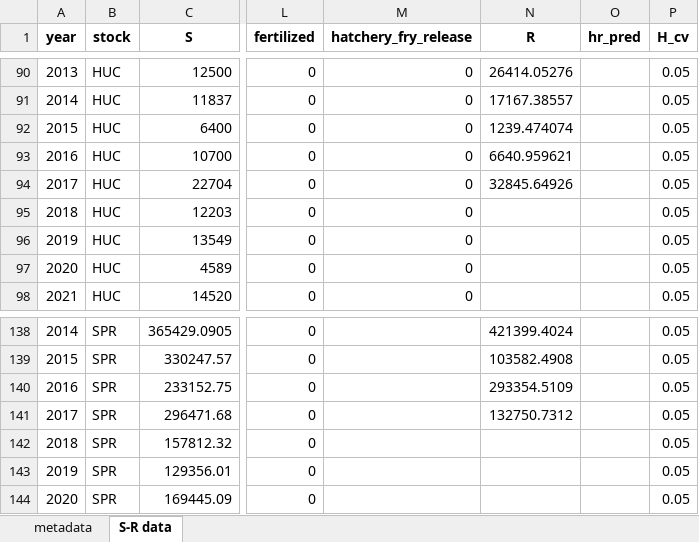
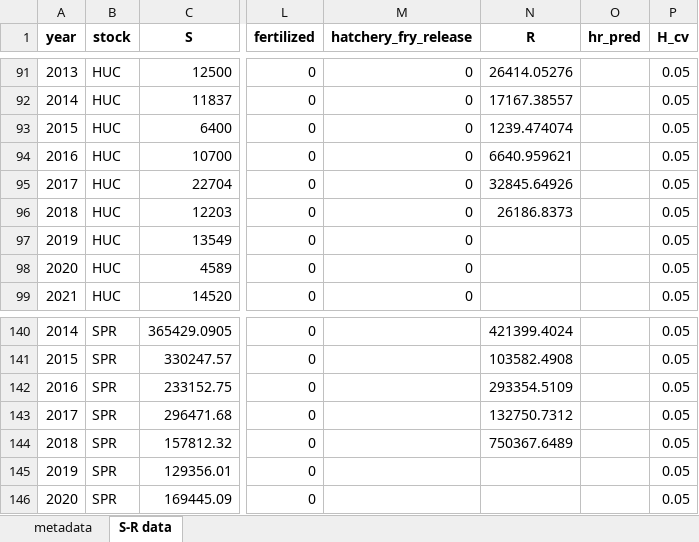
Before and after one commit to SCA-stock-assess/Barkley-Sk-CSAS, an Excel workbook: 3. outputs/Stock-recruit data/Barkley_Sockeye_stock-recruit_infilled.xlsx, sheet S-R data, drawn as a sheet; only a part is shown, gaps mark what is left out; values as stored, in another font and other column widths than the file's, no borders; addresses are those after the commit; the diff covers the shown part only; the diff names each change by its address in the sheet, - before the commit and + after, or states it on an @@ line.

```diff
--- a/3. outputs/Stock-recruit data/Barkley_Sockeye_stock-recruit_infilled.xlsx (sheet S-R data)
+++ b/3. outputs/Stock-recruit data/Barkley_Sockeye_stock-recruit_infilled.xlsx (sheet S-R data)
-N96 (R): (empty)
+N96 (R): 26186.8373
-N144 (R): (empty)
+N144 (R): 750367.6489
```
Also changed, not shown: 3 added rows and 14 edited cells elsewhere in this sheet, 3. outputs/Stock-recruit data/Bayesian_state-space_smolt-production_estimated_time_series.xlsx, 3. outputs/Total return time series/Barkley Sockeye total annual returns by CU_collated.xlsx.
